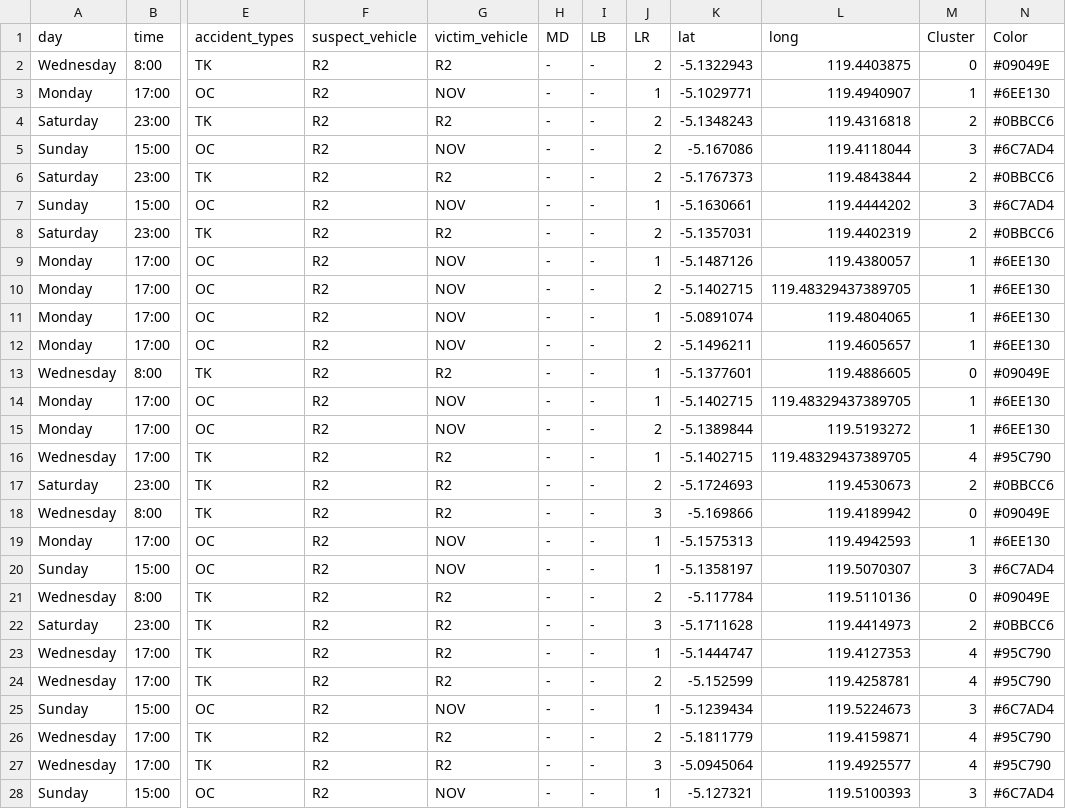
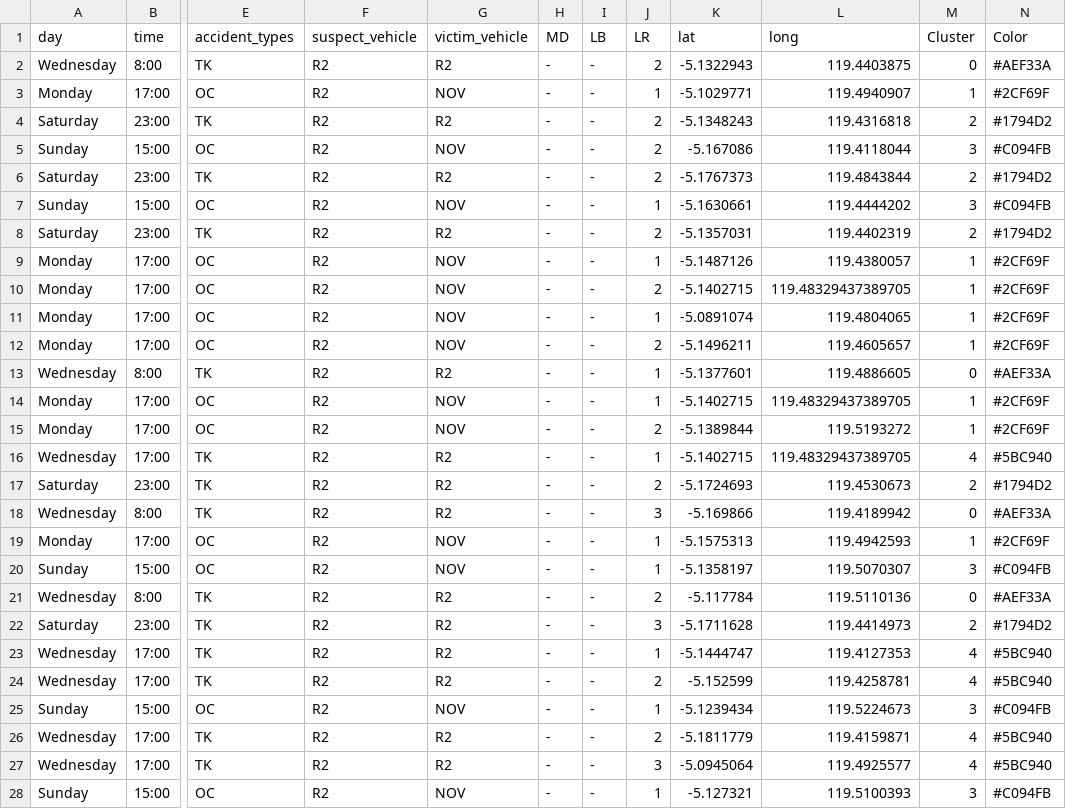
Before and after one commit to irtif/skripsi-webgis, a CSV file: api/result/result.csv, drawn as a sheet; only a part is shown, gaps mark what is left out; the diff covers the shown part only; the diff names each change by its address in the sheet, - before the commit and + after, or states it on an @@ line.

```diff
--- a/api/result/result.csv
+++ b/api/result/result.csv
-N2 (Color): #09049E
+N2 (Color): #AEF33A
-N3 (Color): #6EE130
+N3 (Color): #2CF69F
-N4 (Color): #0BBCC6
+N4 (Color): #1794D2
-N5 (Color): #6C7AD4
+N5 (Color): #C094FB
-N6 (Color): #0BBCC6
+N6 (Color): #1794D2
-N7 (Color): #6C7AD4
+N7 (Color): #C094FB
-N8 (Color): #0BBCC6
+N8 (Color): #1794D2
-N9:N12 (Color): #6EE130
+N9:N12 (Color): #2CF69F
-N13 (Color): #09049E
+N13 (Color): #AEF33A
-N14:N15 (Color): #6EE130
+N14:N15 (Color): #2CF69F
-N16 (Color): #95C790
+N16 (Color): #5BC940
-N17 (Color): #0BBCC6
+N17 (Color): #1794D2
-N18 (Color): #09049E
+N18 (Color): #AEF33A
-N19 (Color): #6EE130
+N19 (Color): #2CF69F
-N20 (Color): #6C7AD4
+N20 (Color): #C094FB
-N21 (Color): #09049E
+N21 (Color): #AEF33A
-N22 (Color): #0BBCC6
+N22 (Color): #1794D2
-N23:N24 (Color): #95C790
+N23:N24 (Color): #5BC940
-N25 (Color): #6C7AD4
+N25 (Color): #C094FB
-N26:N27 (Color): #95C790
+N26:N27 (Color): #5BC940
-N28 (Color): #6C7AD4
+N28 (Color): #C094FB
```
Also changed, not shown: 20 edited cells elsewhere in this file, 7 other files.
